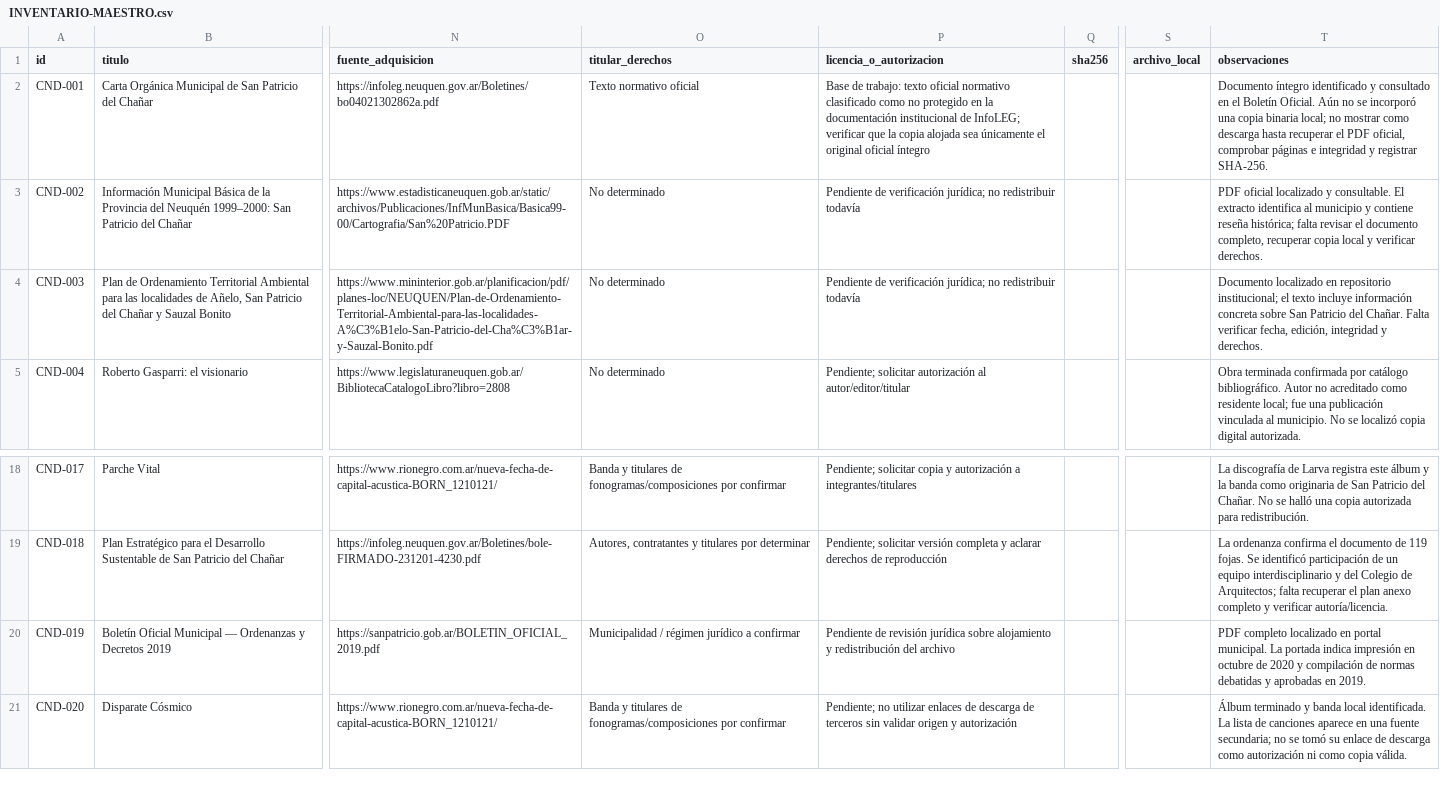
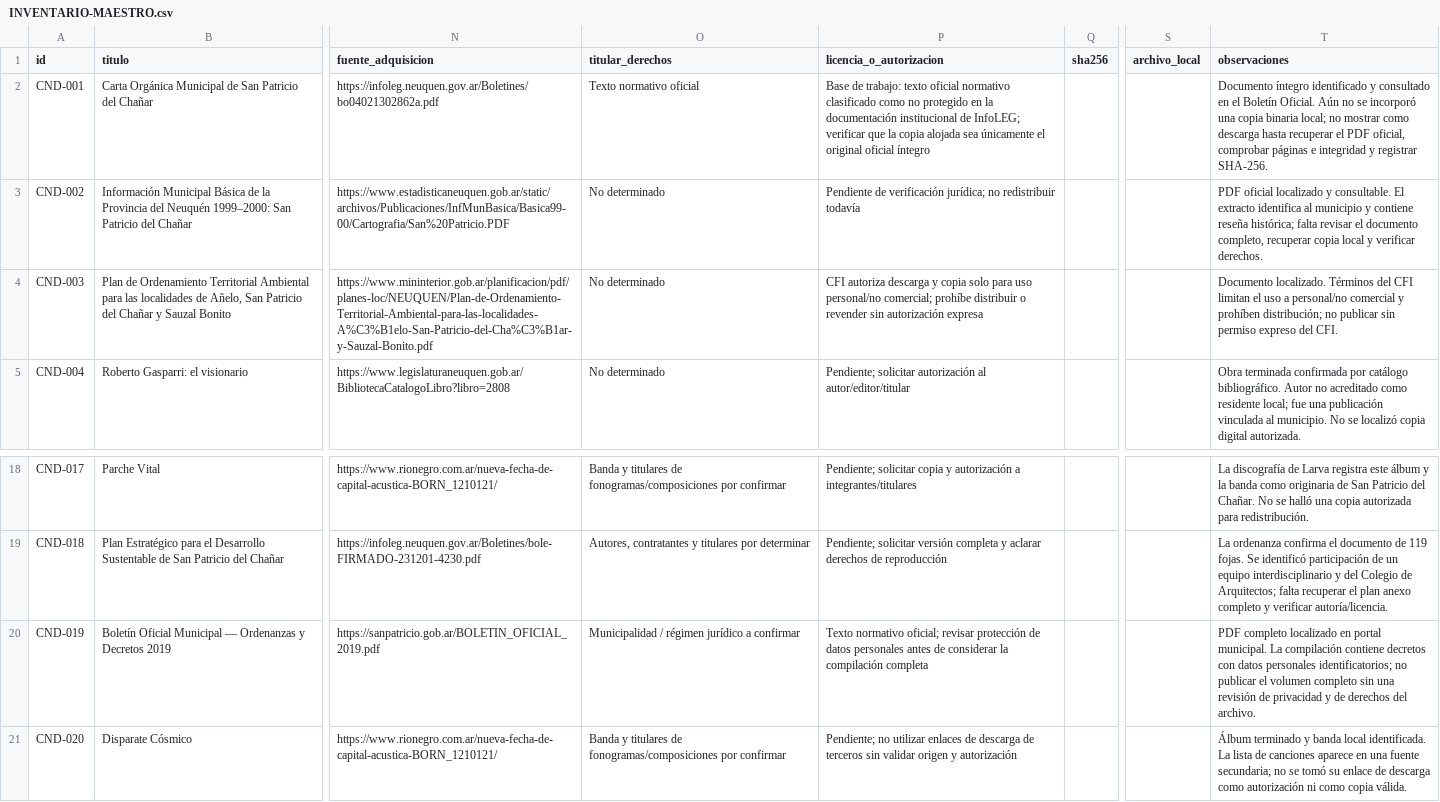
Before and after one commit to eliasmartinezcultural-glitch/LIBRITO, a CSV file: INVENTARIO-MAESTRO.csv, drawn as a sheet; only a part is shown, gaps mark what is left out; the diff names each change by its address in the sheet, - before the commit and + after, or states it on an @@ line.

Commit message:
Registrar restricciones de redistribución y privacidad en candidatos

```diff
--- a/INVENTARIO-MAESTRO.csv
+++ b/INVENTARIO-MAESTRO.csv
-P4 (licencia_o_autorizacion): Pendiente de verificación jurídica; no redistribuir todavía
+P4 (licencia_o_autorizacion): CFI autoriza descarga y copia solo para uso personal/no comercial; prohíbe distribuir o revender sin autorización expresa
-T4 (observaciones): Documento localizado en repositorio institucional; el texto incluye información concreta sobre San Patricio del Chañar. Falta verificar fecha, edición, integridad y derechos.
+T4 (observaciones): Documento localizado. Términos del CFI limitan el uso a personal/no comercial y prohíben distribución; no publicar sin permiso expreso del CFI.
-P20 (licencia_o_autorizacion): Pendiente de revisión jurídica sobre alojamiento y redistribución del archivo
+P20 (licencia_o_autorizacion): Texto normativo oficial; revisar protección de datos personales antes de considerar la compilación completa
-T20 (observaciones): …municipal. La portada indica impresión en octubre de 2020 y compilación de normas debatidas y aprobadas en 2019.
+T20 (observaciones): …municipal. La compilación contiene decretos con datos personales identificatorios; no publicar el volumen completo sin una revisión de privacidad y de derechos del archivo.
```
